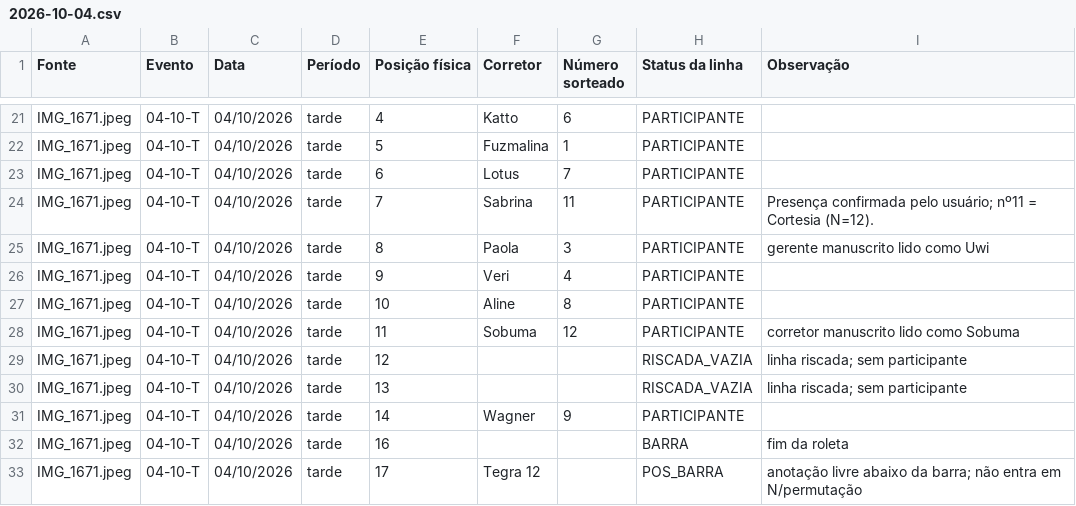
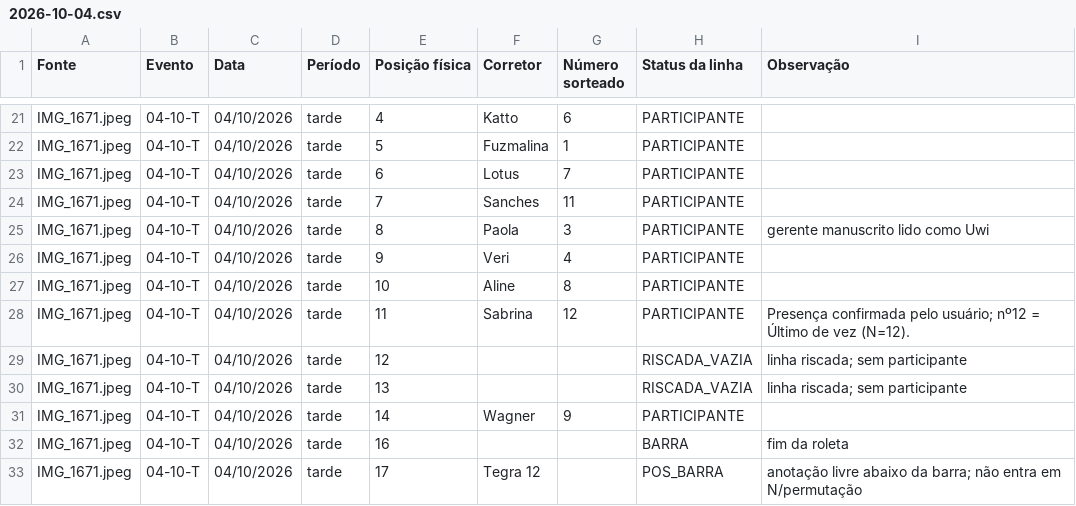
Before and after one commit to wagnerjfjunior/Roleta, a CSV file: data/transcriptions/2026-10-04.csv, drawn as a sheet; only a part is shown, gaps mark what is left out.

Commit message:
data: correct Sabrina as 04/10 afternoon last

```diff
--- a/data/transcriptions/2026-10-04.csv
+++ b/data/transcriptions/2026-10-04.csv
@@ -23,3 +23,3 @@ IMG_1671.jpeg,04-10-T,04/10/2026,tarde,5,Fuzmalina,1,PARTICIPANTE,
 IMG_1671.jpeg,04-10-T,04/10/2026,tarde,6,Lotus,7,PARTICIPANTE,
-IMG_1671.jpeg,04-10-T,04/10/2026,tarde,7,Sabrina,11,PARTICIPANTE,Presença confirmada pelo usuário; nº11 = Cortesia (N=12).
+IMG_1671.jpeg,04-10-T,04/10/2026,tarde,7,Sanches,11,PARTICIPANTE,
 IMG_1671.jpeg,04-10-T,04/10/2026,tarde,8,Paola,3,PARTICIPANTE,gerente manuscrito lido como Uwi
@@ -27,3 +27,3 @@ IMG_1671.jpeg,04-10-T,04/10/2026,tarde,9,Veri,4,PARTICIPANTE,
 IMG_1671.jpeg,04-10-T,04/10/2026,tarde,10,Aline,8,PARTICIPANTE,
-IMG_1671.jpeg,04-10-T,04/10/2026,tarde,11,Sobuma,12,PARTICIPANTE,corretor manuscrito lido como Sobuma
+IMG_1671.jpeg,04-10-T,04/10/2026,tarde,11,Sabrina,12,PARTICIPANTE,"Presença confirmada pelo usuário; nº12 = Último de vez (N=12)."
 IMG_1671.jpeg,04-10-T,04/10/2026,tarde,12,,,RISCADA_VAZIA,linha riscada; sem participante
```
